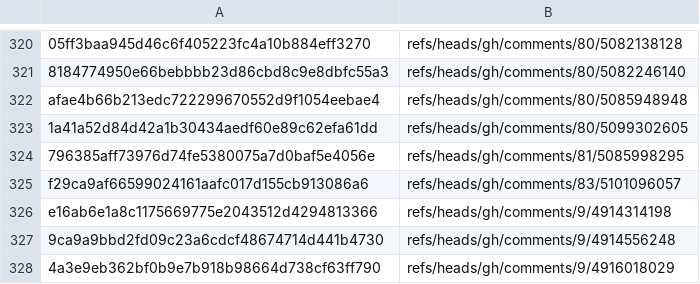
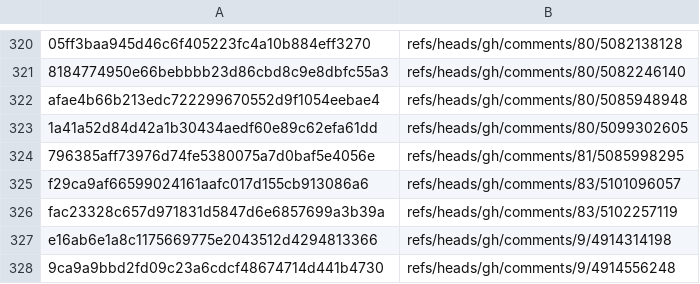
Before and after one commit to virusdave/task-dag, a TSV file: manifest.tsv, drawn as a sheet; only a part is shown, gaps mark what is left out; the shorter side is filled out with more unchanged rows.

Commit message:
Advance reconcile comments index

```diff
--- a/manifest.tsv
+++ b/manifest.tsv
@@ -325,2 +325,3 @@ afae4b66b213edc722299670552d9f1054eebae4	refs/heads/gh/comments/80/5085948948
 f29ca9af66599024161aafc017d155cb913086a6	refs/heads/gh/comments/83/5101096057
+fac23328c657d971831d5847d6e6857699a3b39a	refs/heads/gh/comments/83/5102257119
 e16ab6e1a8c1175669775e2043512d4294813366	refs/heads/gh/comments/9/4914314198
```
Also changed, not shown: 1 other file.
